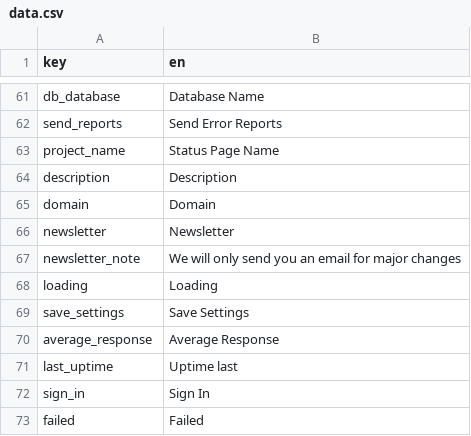
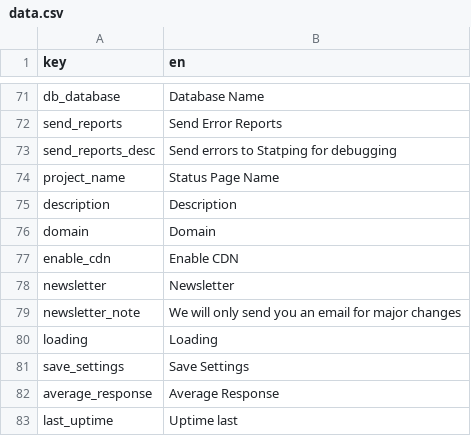
Before and after one commit to statping/statping, a CSV file: frontend/src/languages/data.csv, drawn as a sheet; only a part is shown, gaps mark what is left out; the shorter side is filled out with more unchanged rows; the diff covers the shown part only.

```diff
--- a/frontend/src/languages/data.csv
+++ b/frontend/src/languages/data.csv
@@ -62,2 +72,3 @@ db_database,Database Name
 send_reports,Send Error Reports
+send_reports_desc,Send errors to Statping for debugging
 project_name,Status Page Name
@@ -65,2 +76,3 @@ description,Description
 domain,Domain
+enable_cdn,Enable CDN
 newsletter,Newsletter
```
Also changed, not shown: 37 added rows elsewhere in this file, 21 other files.
